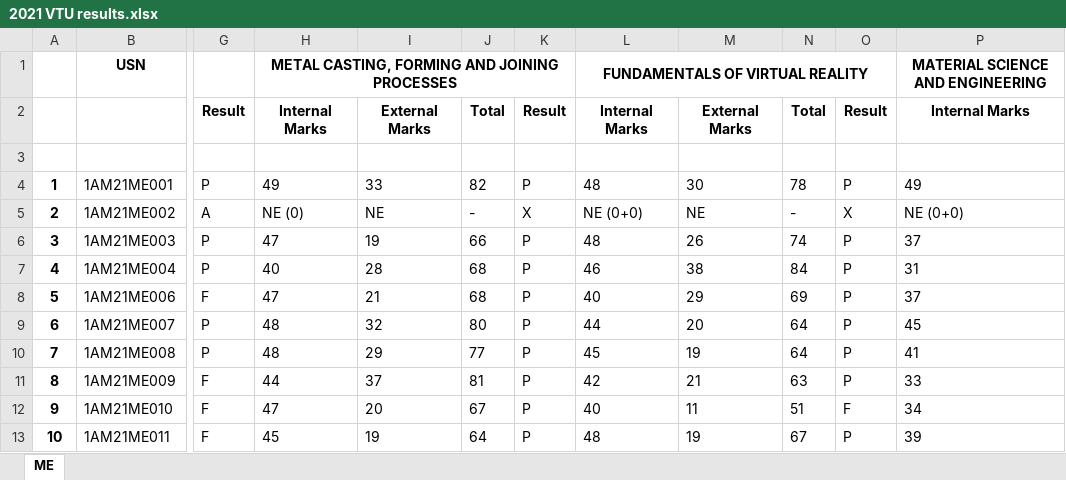
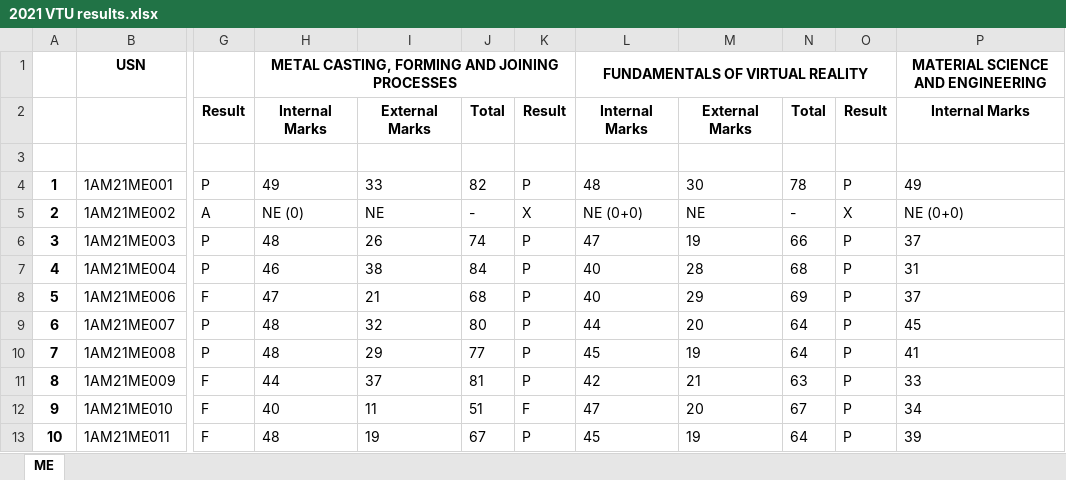
Before and after one commit to SuhasPK/Nithin_my_projects, an Excel workbook: VTU marks scraping using selenium/2021 VTU results.xlsx, sheet ME, drawn as a sheet; only a part is shown, gaps mark what is left out; values as stored, in another font and other column widths than the file's, no borders; the diff names each change by its address in the sheet, - before the commit and + after, or states it on an @@ line.

```diff
--- a/VTU marks scraping using selenium/2021 VTU results.xlsx (sheet ME)
+++ b/VTU marks scraping using selenium/2021 VTU results.xlsx (sheet ME)
-H6: 47
+H6: 48
-I6: 19
+I6: 26
-J6: 66
+J6: 74
-L6: 48
+L6: 47
-M6: 26
+M6: 19
-N6: 74
+N6: 66
-H7: 40
+H7: 46
-I7: 28
+I7: 38
-J7: 68
+J7: 84
-L7: 46
+L7: 40
-M7: 38
+M7: 28
-N7: 84
+N7: 68
-H12: 47
+H12: 40
-I12: 20
+I12: 11
-J12: 67
+J12: 51
-K12: P
+K12: F
-L12: 40
+L12: 47
-M12: 11
+M12: 20
-N12: 51
+N12: 67
-O12: F
+O12: P
-H13: 45
+H13: 48
-J13: 64
+J13: 67
-L13: 48
+L13: 45
-N13: 67
+N13: 64
```
Also changed, not shown: 1 other file.
